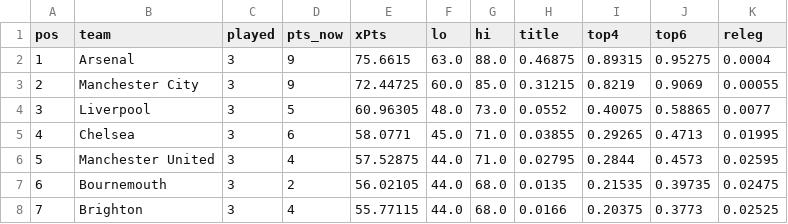
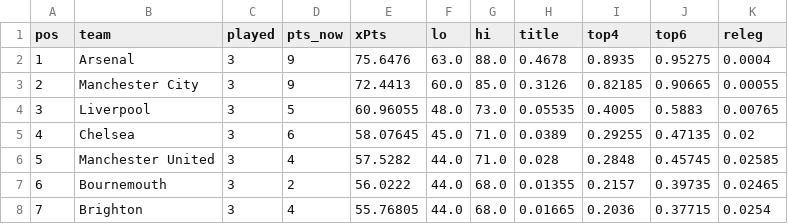
Before and after one commit to shanbhag003/pl-supercomputer, a CSV file: outputs/prediction_latest.csv, drawn as a sheet; only a part is shown; the diff covers the shown part only.

```diff
--- a/outputs/prediction_latest.csv
+++ b/outputs/prediction_latest.csv
@@ -1,8 +1,8 @@
 pos,team,played,pts_now,xPts,lo,hi,title,top4,top6,releg
-1,Arsenal,3,9,75.6615,63.0,88.0,0.46875,0.89315,0.95275,0.0004
-2,Manchester City,3,9,72.44725,60.0,85.0,0.31215,0.8219,0.9069,0.00055
-3,Liverpool,3,5,60.96305,48.0,73.0,0.0552,0.40075,0.58865,0.0077
-4,Chelsea,3,6,58.0771,45.0,71.0,0.03855,0.29265,0.4713,0.01995
-5,Manchester United,3,4,57.52875,44.0,71.0,0.02795,0.2844,0.4573,0.02595
-6,Bournemouth,3,2,56.02105,44.0,68.0,0.0135,0.21535,0.39735,0.02475
-7,Brighton,3,4,55.77115,44.0,68.0,0.0166,0.20375,0.3773,0.02525
+1,Arsenal,3,9,75.6476,63.0,88.0,0.4678,0.8935,0.95275,0.0004
+2,Manchester City,3,9,72.4413,60.0,85.0,0.3126,0.82185,0.90665,0.00055
+3,Liverpool,3,5,60.96055,48.0,73.0,0.05535,0.4005,0.5883,0.00765
+4,Chelsea,3,6,58.07645,45.0,71.0,0.0389,0.29255,0.47135,0.02
+5,Manchester United,3,4,57.5282,44.0,71.0,0.028,0.2848,0.45745,0.02585
+6,Bournemouth,3,2,56.0222,44.0,68.0,0.01355,0.2157,0.39735,0.02465
+7,Brighton,3,4,55.76805,44.0,68.0,0.01665,0.2036,0.37715,0.0254
```
Also changed, not shown: 53 edited cells elsewhere in this file, outputs/match_predictions.csv, outputs/position_matrix.csv, 7 other files.
